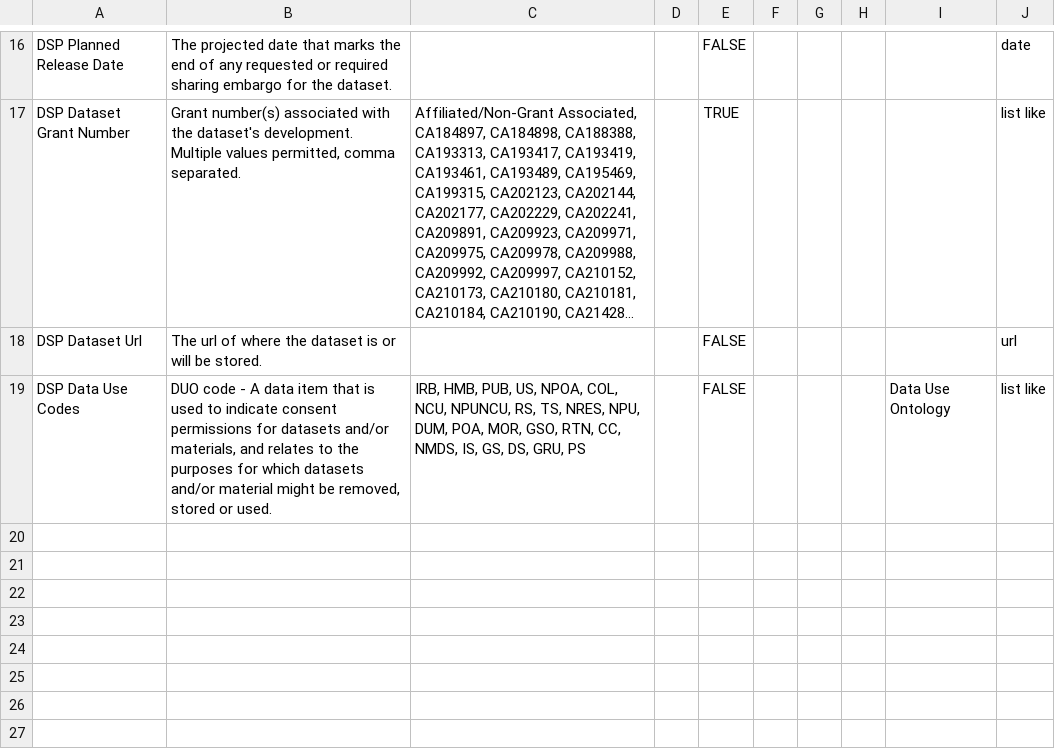
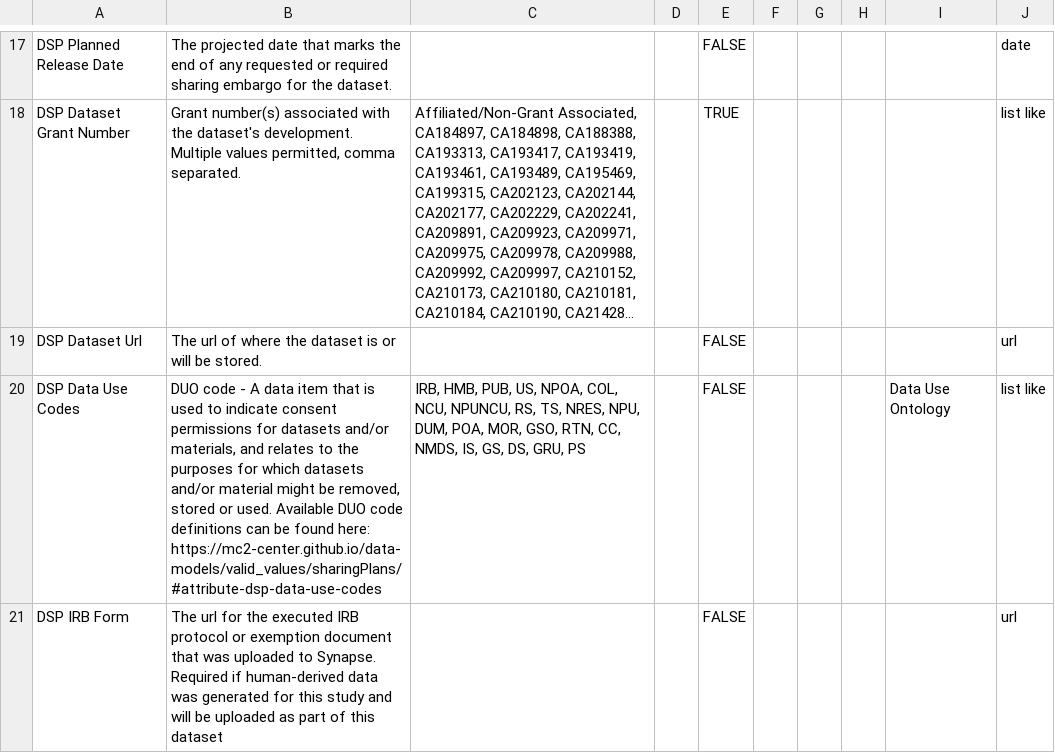
Before and after one commit to mc2-center/data-models, a CSV file: modules/sharingPlans/annotationProperty.csv, drawn as a sheet; only a part is shown, gaps mark what is left out; long unchanged cells end in …; addresses are those after the commit; the diff covers the shown part only; the diff names each change by its address in the sheet, - before the commit and + after, or states it on an @@ line.

Commit message:
Add DSP attributes and update schema
Additional attributes are intended to provide governance and CDS-related submission information. DataDSP schema should now approximate features in the DSP google doc, aside from written instructions.

```diff
--- a/modules/sharingPlans/annotationProperty.csv
+++ b/modules/sharingPlans/annotationProperty.csv
-B20: …or used.
+B20: …or used. Available DUO code definitions can be found here: https://mc2-center.github.io/data-models/valid_values/sharingPlans/#attribute-dsp-data-use-codes
+row 21: DSP IRB Form | The url for the executed IRB protocol or exemption document that was uploaded to Synapse. Required if human-derived data was generated for this study and will be uploaded as part of this dataset |  |  | FALSE |  |  |  |  | url
```
Also changed, not shown: 3 added rows and 1 edited cell elsewhere in this file.
